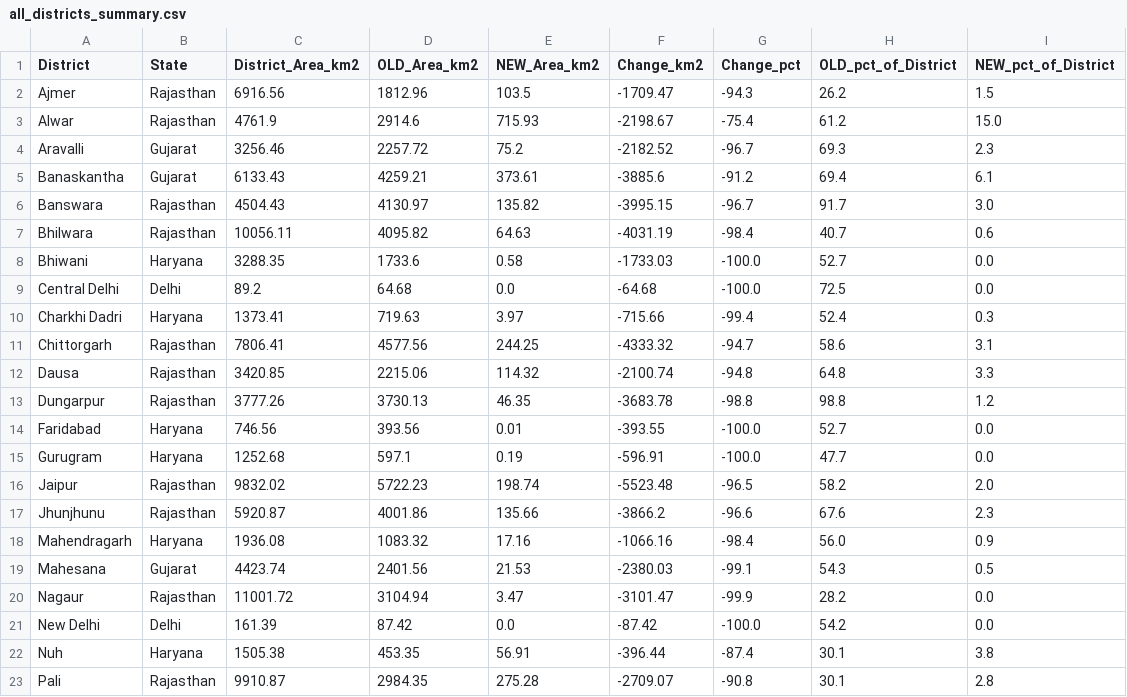
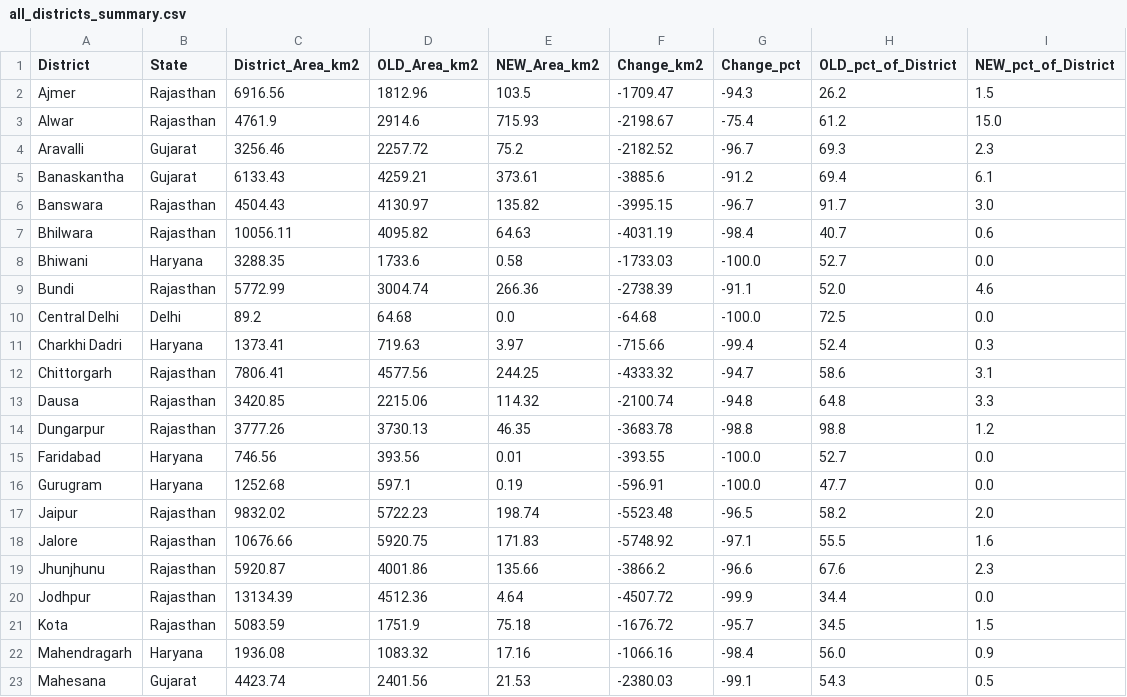
Before and after one commit to Somnathab3/Aravali_Mountains_Landloss, a CSV file: outputs/all_districts_summary.csv, drawn as a sheet; only a part is shown; the shorter side is filled out with more unchanged rows; the diff names each change by its address in the sheet, - before the commit and + after, or states it on an @@ line.

Commit message:
docs: Update visualization maps and add new districts config
- Add improved aggregated maps (V2, Side-by-Side, Loss Map, Delhi Inset)
- Update README to feature 'comparison_overview_v2.png'
- Add Salumber/Beawar to config
- Update summary CSV (without large GeoJSONs)

```diff
--- a/outputs/all_districts_summary.csv
+++ b/outputs/all_districts_summary.csv
+row 9: Bundi | Rajasthan | 5772.99 | 3004.74 | 266.36 | -2738.39 | -91.1 | 52.0 | 4.6
+row 18: Jalore | Rajasthan | 10676.66 | 5920.75 | 171.83 | -5748.92 | -97.1 | 55.5 | 1.6
+row 20: Jodhpur | Rajasthan | 13134.39 | 4512.36 | 4.64 | -4507.72 | -99.9 | 34.4 | 0.0
+row 21: Kota | Rajasthan | 5083.59 | 1751.9 | 75.18 | -1676.72 | -95.7 | 34.5 | 1.5
```
Also changed, not shown: 7 other files.
